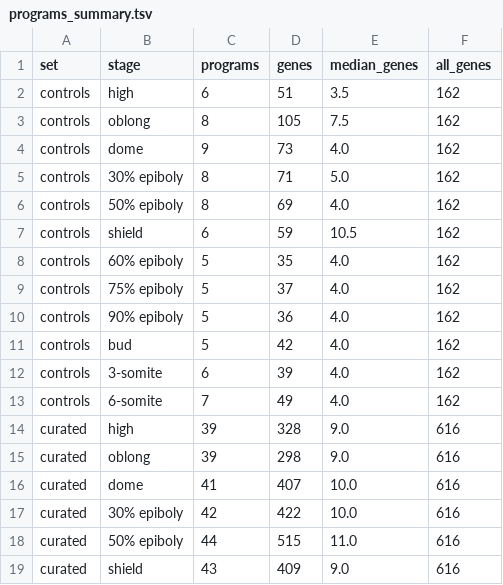
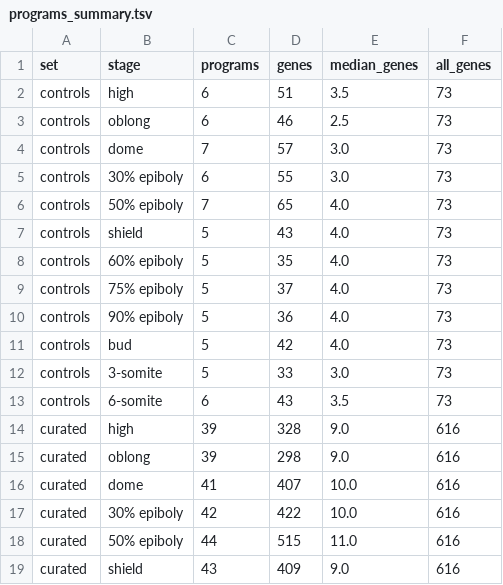
Before and after one commit to daemontus/zebrafish-embryo-experiments, a TSV file: results/tables/programs_summary.tsv, drawn as a sheet; only a part is shown.

```diff
--- a/results/tables/programs_summary.tsv
+++ b/results/tables/programs_summary.tsv
@@ -1,14 +1,14 @@
 set	stage	programs	genes	median_genes	all_genes
-controls	high	6	51	3.5	162
-controls	oblong	8	105	7.5	162
-controls	dome	9	73	4.0	162
-controls	30% epiboly	8	71	5.0	162
-controls	50% epiboly	8	69	4.0	162
-controls	shield	6	59	10.5	162
-controls	60% epiboly	5	35	4.0	162
-controls	75% epiboly	5	37	4.0	162
-controls	90% epiboly	5	36	4.0	162
-controls	bud	5	42	4.0	162
-controls	3-somite	6	39	4.0	162
-controls	6-somite	7	49	4.0	162
+controls	high	6	51	3.5	73
+controls	oblong	6	46	2.5	73
+controls	dome	7	57	3.0	73
+controls	30% epiboly	6	55	3.0	73
+controls	50% epiboly	7	65	4.0	73
+controls	shield	5	43	4.0	73
+controls	60% epiboly	5	35	4.0	73
+controls	75% epiboly	5	37	4.0	73
+controls	90% epiboly	5	36	4.0	73
+controls	bud	5	42	4.0	73
+controls	3-somite	5	33	3.0	73
+controls	6-somite	6	43	3.5	73
 curated	high	39	328	9.0	616
```
Also changed, not shown: data/curated/curated_programs.tsv, results/tables/program_levels.tsv, 32 other files.
